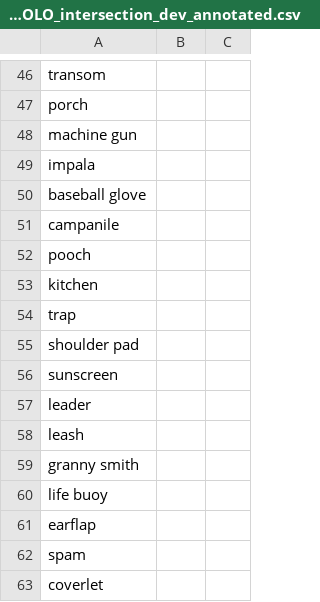
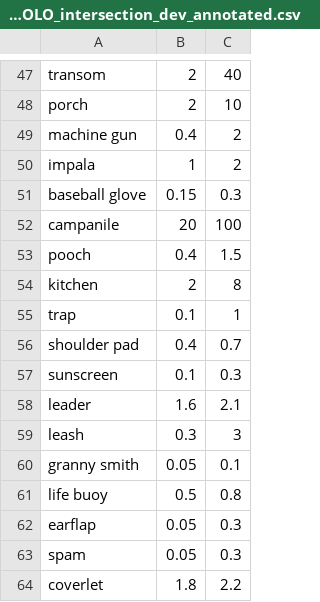
Before and after one commit to DAlkemade/BREDS, a CSV file: data_numeric/VG_YOLO_intersection_dev_annotated.csv, drawn as a sheet; only a part is shown, gaps mark what is left out; addresses are those after the commit; the diff covers the shown part only; the diff names each change by its address in the sheet, - before the commit and + after, or states it on an @@ line.

```diff
--- a/data_numeric/VG_YOLO_intersection_dev_annotated.csv
+++ b/data_numeric/VG_YOLO_intersection_dev_annotated.csv
-B47:B48: (empty)
+B47:B48: 2
-C47: (empty)
+C47: 40
-C48: (empty)
+C48: 10
-B49: (empty)
+B49: 0.4
-C49:C50: (empty)
+C49:C50: 2
-B50: (empty)
+B50: 1
-B51: (empty)
+B51: 0.15
-C51: (empty)
+C51: 0.3
-B52: (empty)
+B52: 20
-C52: (empty)
+C52: 100
-B53: (empty)
+B53: 0.4
-C53: (empty)
+C53: 1.5
-B54: (empty)
+B54: 2
-C54: (empty)
+C54: 8
-B55: (empty)
+B55: 0.1
-C55: (empty)
+C55: 1
-B56: (empty)
+B56: 0.4
-C56: (empty)
+C56: 0.7
-B57: (empty)
+B57: 0.1
-C57: (empty)
+C57: 0.3
-B58: (empty)
+B58: 1.6
-C58: (empty)
+C58: 2.1
-B59: (empty)
+B59: 0.3
-C59: (empty)
+C59: 3
-B60: (empty)
+B60: 0.05
-C60: (empty)
+C60: 0.1
-B61: (empty)
+B61: 0.5
-C61: (empty)
+C61: 0.8
-B62:B63: (empty)
+B62:B63: 0.05
-C62:C63: (empty)
+C62:C63: 0.3
-B64: (empty)
+B64: 1.8
-C64: (empty)
+C64: 2.2
```
Also changed, not shown: 1 added row and 132 edited cells elsewhere in this file, 3 other files.
